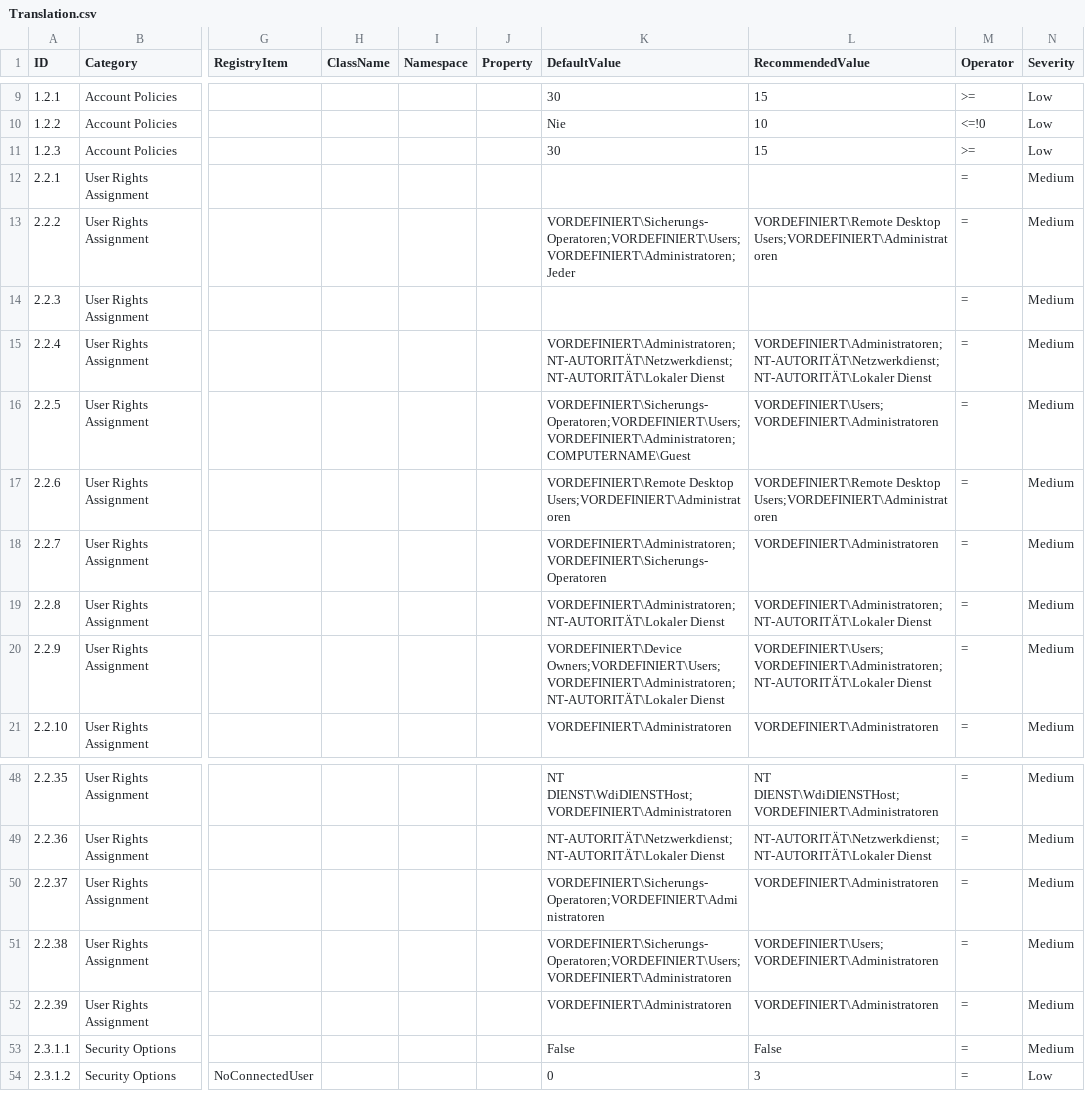
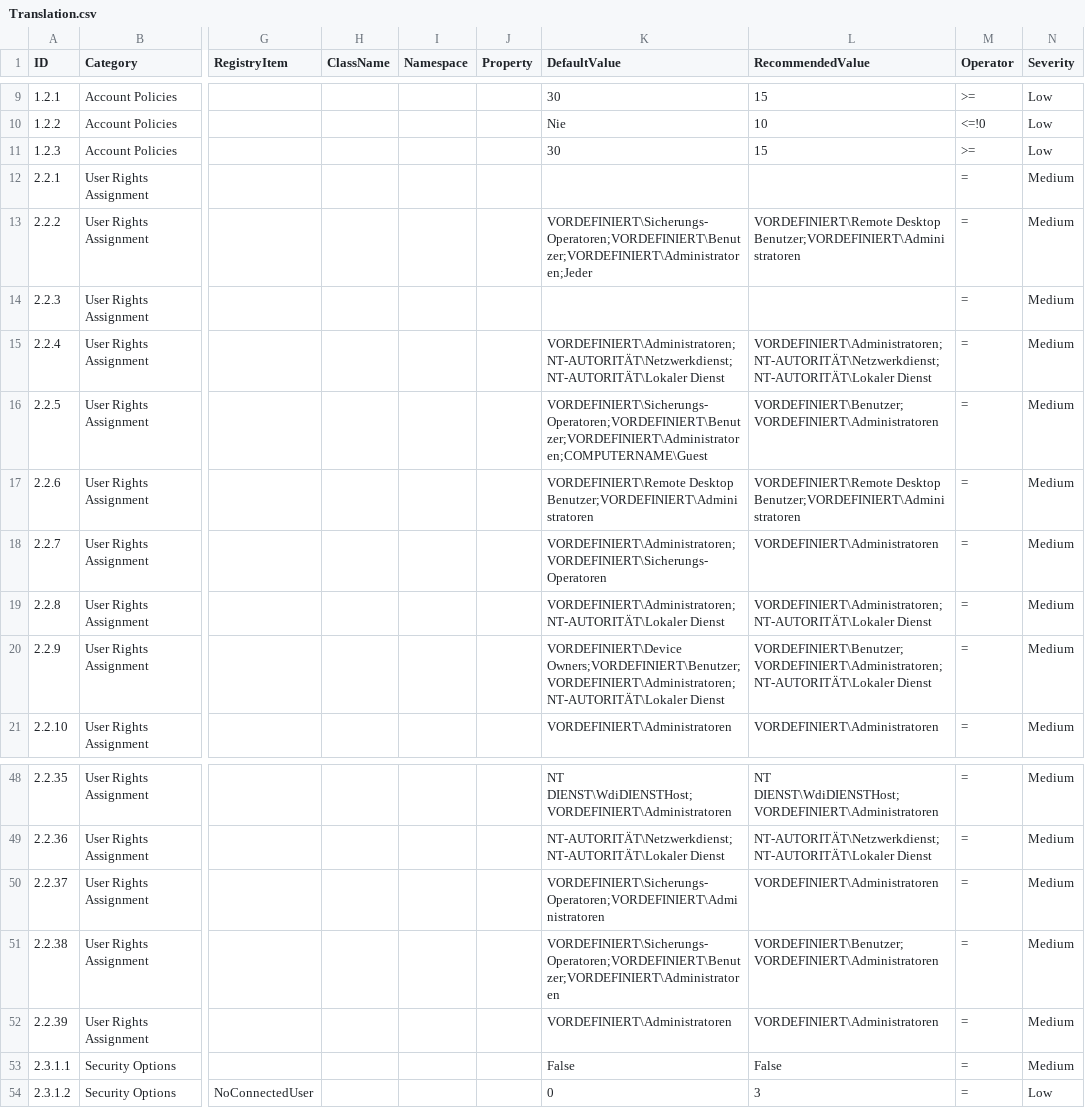
Before and after one commit to Mariuuus/HardeningKitty, a CSV file: Translation.csv, drawn as a sheet; only a part is shown, gaps mark what is left out; the diff names each change by its address in the sheet, - before the commit and + after, or states it on an @@ line.

```diff
--- a/Translation.csv
+++ b/Translation.csv
-K13 (DefaultValue): VORDEFINIERT\Sicherungs-Operatoren;VORDEFINIERT\Users;VORDEFINIERT\Administratoren;Jeder
+K13 (DefaultValue): VORDEFINIERT\Sicherungs-Operatoren;VORDEFINIERT\Benutzer;VORDEFINIERT\Administratoren;Jeder
-L13 (RecommendedValue): VORDEFINIERT\Remote Desktop Users;VORDEFINIERT\Administratoren
+L13 (RecommendedValue): VORDEFINIERT\Remote Desktop Benutzer;VORDEFINIERT\Administratoren
-K16 (DefaultValue): VORDEFINIERT\Sicherungs-Operatoren;VORDEFINIERT\Users;VORDEFINIERT\Administratoren;COMPUTERNAME\Guest
+K16 (DefaultValue): VORDEFINIERT\Sicherungs-Operatoren;VORDEFINIERT\Benutzer;VORDEFINIERT\Administratoren;COMPUTERNAME\Guest
-L16 (RecommendedValue): VORDEFINIERT\Users;VORDEFINIERT\Administratoren
+L16 (RecommendedValue): VORDEFINIERT\Benutzer;VORDEFINIERT\Administratoren
-K17 (DefaultValue): VORDEFINIERT\Remote Desktop Users;VORDEFINIERT\Administratoren
+K17 (DefaultValue): VORDEFINIERT\Remote Desktop Benutzer;VORDEFINIERT\Administratoren
-L17 (RecommendedValue): VORDEFINIERT\Remote Desktop Users;VORDEFINIERT\Administratoren
+L17 (RecommendedValue): VORDEFINIERT\Remote Desktop Benutzer;VORDEFINIERT\Administratoren
-K20 (DefaultValue): VORDEFINIERT\Device Owners;VORDEFINIERT\Users;VORDEFINIERT\Administratoren;NT-AUTORITÄT\Lokaler Dienst
+K20 (DefaultValue): VORDEFINIERT\Device Owners;VORDEFINIERT\Benutzer;VORDEFINIERT\Administratoren;NT-AUTORITÄT\Lokaler Dienst
-L20 (RecommendedValue): VORDEFINIERT\Users;VORDEFINIERT\Administratoren;NT-AUTORITÄT\Lokaler Dienst
+L20 (RecommendedValue): VORDEFINIERT\Benutzer;VORDEFINIERT\Administratoren;NT-AUTORITÄT\Lokaler Dienst
-K51 (DefaultValue): VORDEFINIERT\Sicherungs-Operatoren;VORDEFINIERT\Users;VORDEFINIERT\Administratoren
+K51 (DefaultValue): VORDEFINIERT\Sicherungs-Operatoren;VORDEFINIERT\Benutzer;VORDEFINIERT\Administratoren
-L51 (RecommendedValue): VORDEFINIERT\Users;VORDEFINIERT\Administratoren
+L51 (RecommendedValue): VORDEFINIERT\Benutzer;VORDEFINIERT\Administratoren
```
Also changed, not shown: english2german.csv, 1 other file.
